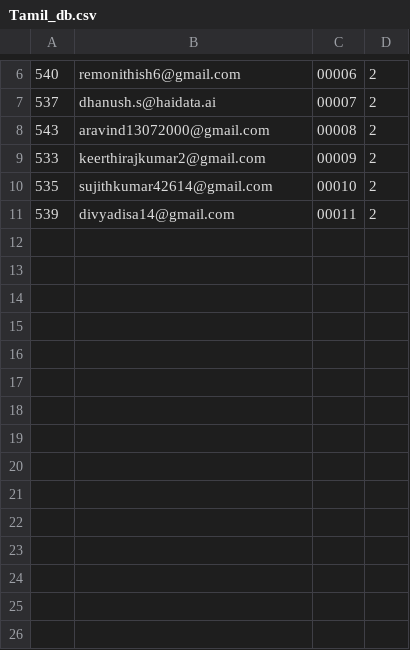
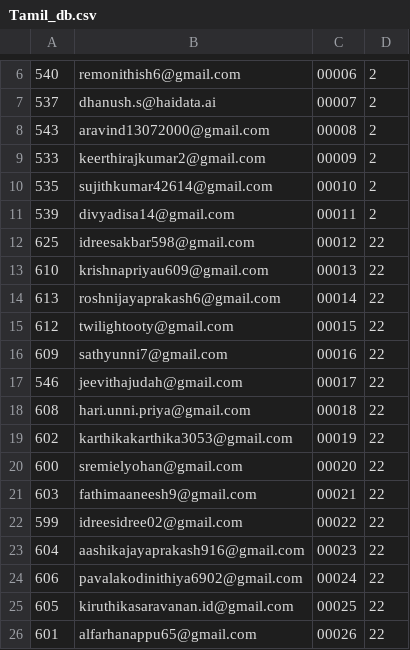
Before and after one commit to ainnotate/aidac_downloader, a CSV file: Tamil_db.csv, drawn as a sheet; only a part is shown, gaps mark what is left out; the diff names each change by its address in the sheet, - before the commit and + after, or states it on an @@ line.

```diff
--- a/Tamil_db.csv
+++ b/Tamil_db.csv
+row 12: 625 | idreesakbar598@gmail.com | 00012 | 22
+row 13: 610 | krishnapriyau609@gmail.com | 00013 | 22
+row 14: 613 | roshnijayaprakash6@gmail.com | 00014 | 22
+row 15: 612 | twilightooty@gmail.com | 00015 | 22
+row 16: 609 | sathyunni7@gmail.com | 00016 | 22
+row 17: 546 | jeevithajudah@gmail.com | 00017 | 22
+row 18: 608 | hari.unni.priya@gmail.com | 00018 | 22
+row 19: 602 | karthikakarthika3053@gmail.com | 00019 | 22
+row 20: 600 | sremielyohan@gmail.com | 00020 | 22
+row 21: 603 | fathimaaneesh9@gmail.com | 00021 | 22
+row 22: 599 | idreesidree02@gmail.com | 00022 | 22
+row 23: 604 | aashikajayaprakash916@gmail.com | 00023 | 22
+row 24: 606 | pavalakodinithiya6902@gmail.com | 00024 | 22
+row 25: 605 | kiruthikasaravanan.id@gmail.com | 00025 | 22
+row 26: 601 | alfarhanappu65@gmail.com | 00026 | 22
```
Also changed, not shown: 2 other files.
